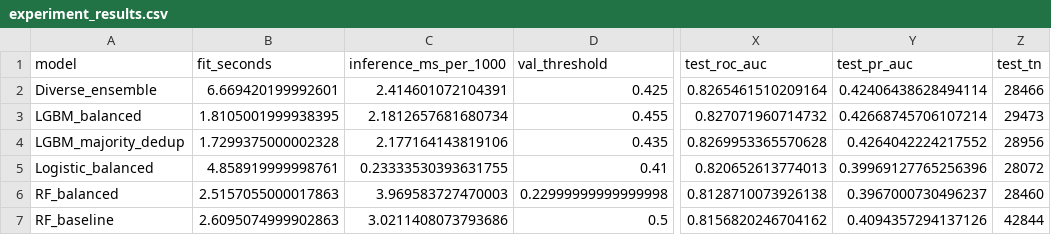
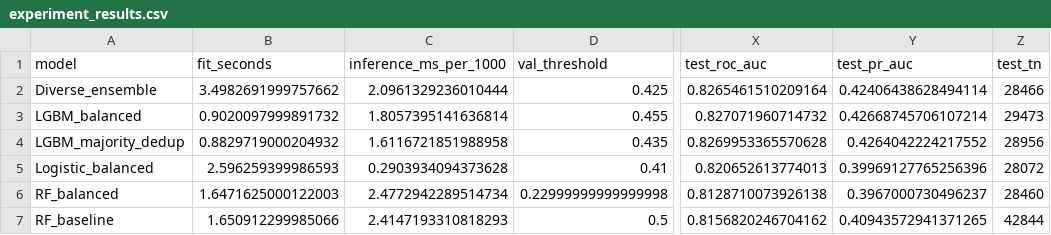
Before and after one commit to justkeepintouch00/DF-Machine-Learning-project, a CSV file: classification/results/experiment_results.csv, drawn as a sheet; only a part is shown, gaps mark what is left out; the diff names each change by its address in the sheet, - before the commit and + after, or states it on an @@ line.

```diff
--- a/classification/results/experiment_results.csv
+++ b/classification/results/experiment_results.csv
-B2 (fit_seconds): 6.669420199992601
+B2 (fit_seconds): 3.4982691999757662
-C2 (inference_ms_per_1000): 2.414601072104391
+C2 (inference_ms_per_1000): 2.0961329236010444
-B3 (fit_seconds): 1.8105001999938395
+B3 (fit_seconds): 0.9020097999891732
-C3 (inference_ms_per_1000): 2.1812657681680734
+C3 (inference_ms_per_1000): 1.8057395141636814
-B4 (fit_seconds): 1.7299375000002328
+B4 (fit_seconds): 0.8829719000204932
-C4 (inference_ms_per_1000): 2.177164143819106
+C4 (inference_ms_per_1000): 1.6116721851988958
-B5 (fit_seconds): 4.858919999998761
+B5 (fit_seconds): 2.596259399986593
-C5 (inference_ms_per_1000): 0.23333530393631755
+C5 (inference_ms_per_1000): 0.2903934094373628
-B6 (fit_seconds): 2.5157055000017863
+B6 (fit_seconds): 1.6471625000122003
-C6 (inference_ms_per_1000): 3.969583727470003
+C6 (inference_ms_per_1000): 2.4772942289514734
-B7 (fit_seconds): 2.6095074999902863
+B7 (fit_seconds): 1.650912299985066
-C7 (inference_ms_per_1000): 3.0211408073793686
+C7 (inference_ms_per_1000): 2.4147193310818293
-Y7 (test_pr_auc): 0.4094357294137126
+Y7 (test_pr_auc): 0.40943572941371265
```
Also changed, not shown: regression/results/experiment_results.csv, unsupervised/results/kmeans_candidates.csv, 14 other files.
